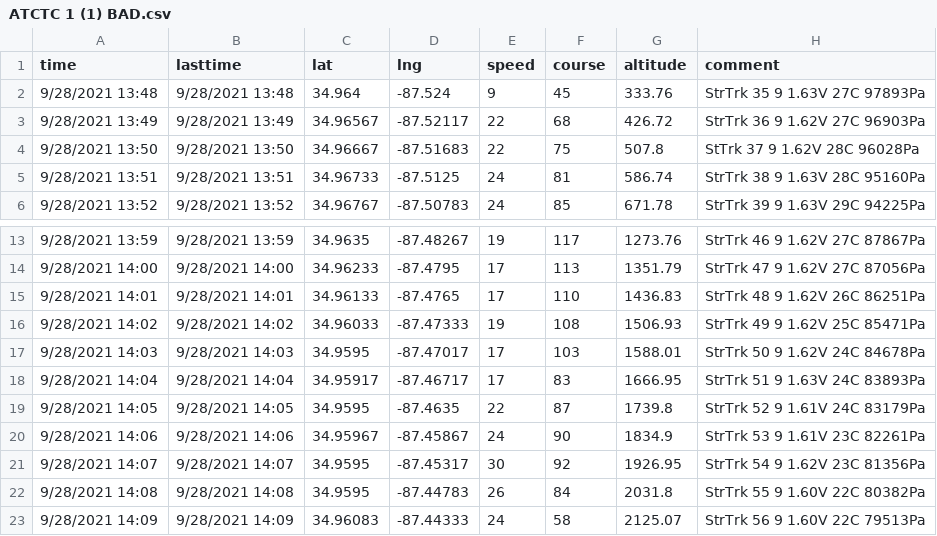
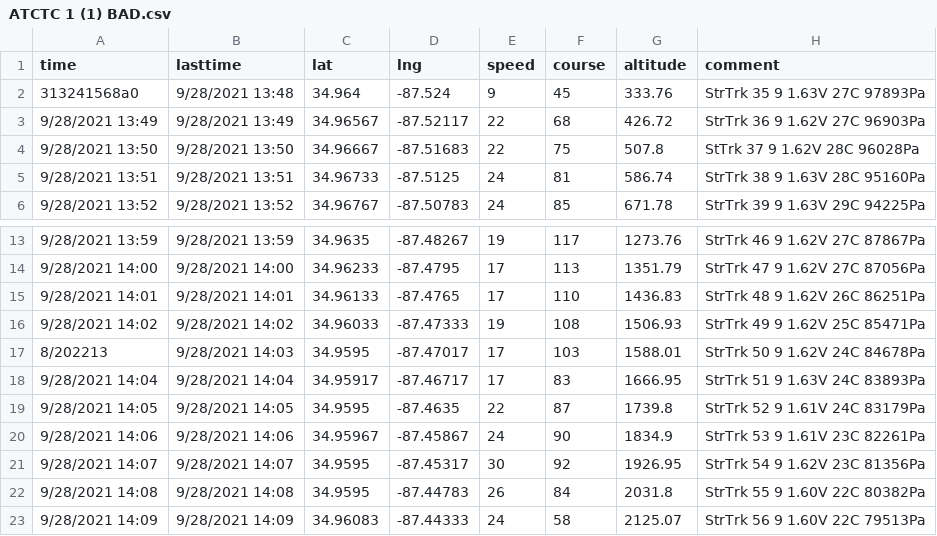
Before and after one commit to uah-detects/DETECTS_Parser, a CSV file: Examples/ATCTC 1 (1) BAD.csv, drawn as a sheet; only a part is shown, gaps mark what is left out.

```diff
--- a/Examples/ATCTC 1 (1) BAD.csv
+++ b/Examples/ATCTC 1 (1) BAD.csv
@@ -1,3 +1,3 @@
 time,lasttime,lat,lng,speed,course,altitude,comment
-9/28/2021 13:48,9/28/2021 13:48,34.964,-87.524,9,45,333.76, StrTrk 35 9 1.63V 27C 97893Pa
+313241568a0,9/28/2021 13:48,34.964,-87.524,9,45,333.76, StrTrk 35 9 1.63V 27C 97893Pa
 9/28/2021 13:49,9/28/2021 13:49,34.96567,-87.52117,22,68,426.72, StrTrk 36 9 1.62V 27C 96903Pa
@@ -16,3 +16,3 @@ time,lasttime,lat,lng,speed,course,altitude,comment
 9/28/2021 14:02,9/28/2021 14:02,34.96033,-87.47333,19,108,1506.93, StrTrk 49 9 1.62V 25C 85471Pa
-9/28/2021 14:03,9/28/2021 14:03,34.9595,-87.47017,17,103,1588.01, StrTrk 50 9 1.62V 24C 84678Pa
+8/202213,9/28/2021 14:03,34.9595,-87.47017,17,103,1588.01, StrTrk 50 9 1.62V 24C 84678Pa
 9/28/2021 14:04,9/28/2021 14:04,34.95917,-87.46717,17,83,1666.95, StrTrk 51 9 1.63V 24C 83893Pa
```
Also changed, not shown: 1 other file.
